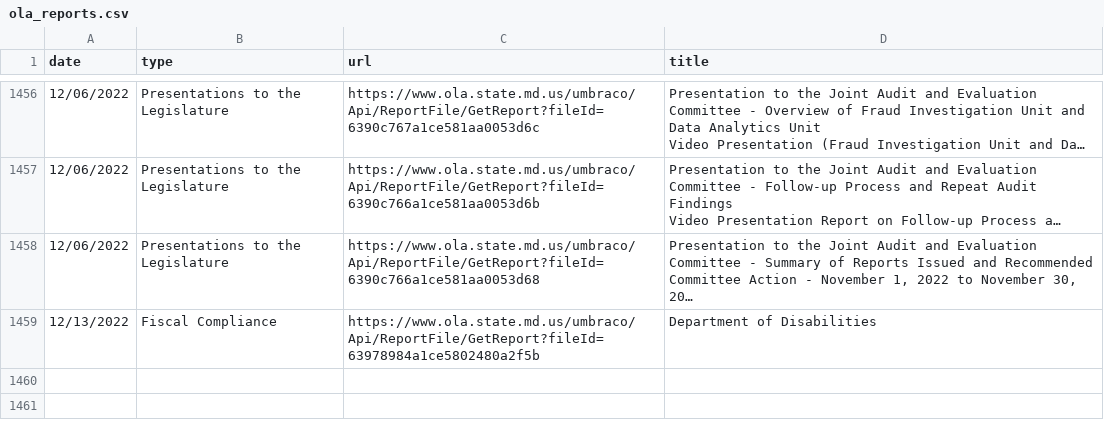
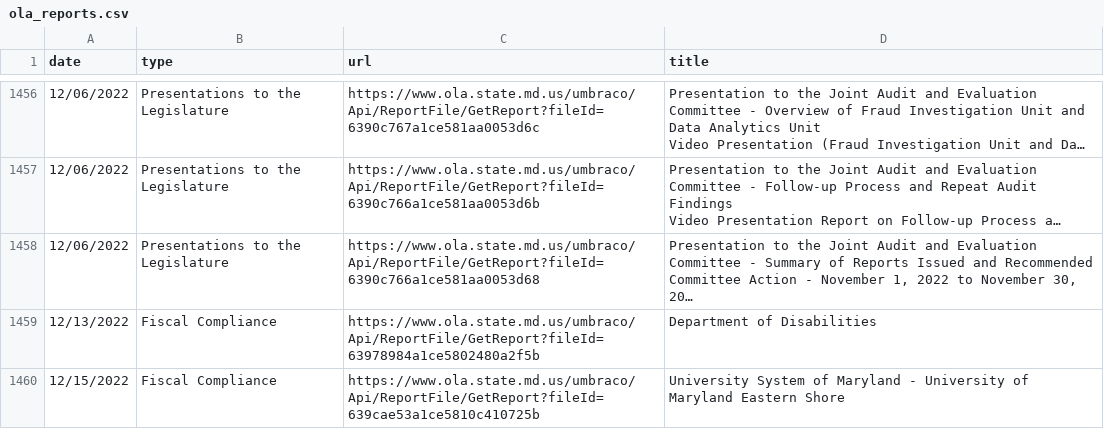
Before and after one commit to dwillis/maryland_git_scraping, a CSV file: ola_reports.csv, drawn as a sheet; only a part is shown, gaps mark what is left out; long unchanged cells end in …; the diff names each change by its address in the sheet, - before the commit and + after, or states it on an @@ line.

```diff
--- a/ola_reports.csv
+++ b/ola_reports.csv
+row 1460: 12/15/2022 | Fiscal Compliance | https://www.ola.state.md.us/umbraco/Api/ReportFile/GetReport?fileId=639cae53a1ce5810c410725b | University System of Maryland - University of Maryland Eastern Shore
```
Also changed, not shown: 2 other files.
